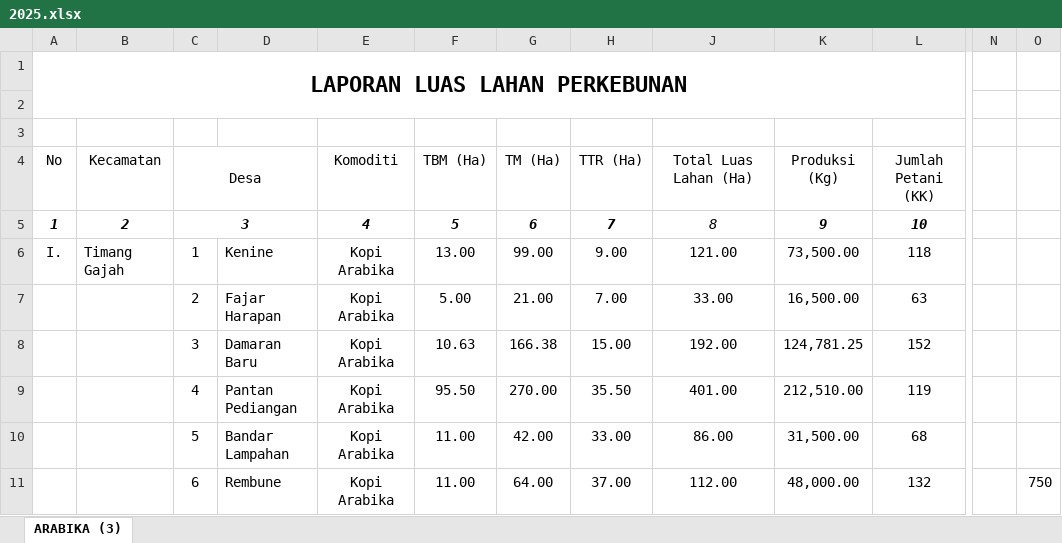
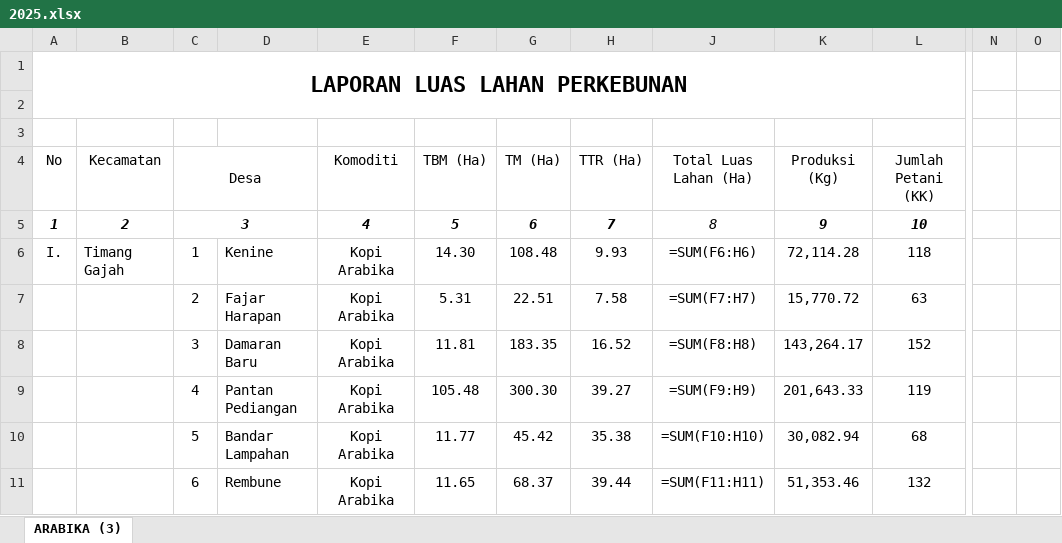
Before and after one commit to Nfx1z/Py_CoffeeProductionPrediction, an Excel workbook: data/2025.xlsx, sheet ARABIKA (3), drawn as a sheet; only a part is shown, gaps mark what is left out; values as stored, in another font and other column widths than the file's, no borders; formulas without a stored value are shown as written; conditional formats not drawn; the diff covers the shown part only; the diff names each change by its address in the sheet, - before the commit and + after, or states it on an @@ line.

Commit message:
Update: dataset for the coffee production

```diff
--- a/data/2025.xlsx (sheet ARABIKA (3))
+++ b/data/2025.xlsx (sheet ARABIKA (3))
-F6 (TBM (Ha)): 13.00
+F6 (TBM (Ha)): 14.30
-G6 (TM (Ha)): 99.00
+G6 (TM (Ha)): 108.48
-H6 (TTR (Ha)): 9.00
+H6 (TTR (Ha)): 9.93
-J6 (Total Luas Lahan (Ha)): 121.00
+J6 (Total Luas Lahan (Ha)): =SUM(F6:H6)
-K6 (Produksi (Kg)): 73,500.00
+K6 (Produksi (Kg)): 72,114.28
-F7 (TBM (Ha)): 5.00
+F7 (TBM (Ha)): 5.31
-G7 (TM (Ha)): 21.00
+G7 (TM (Ha)): 22.51
-H7 (TTR (Ha)): 7.00
+H7 (TTR (Ha)): 7.58
-J7 (Total Luas Lahan (Ha)): 33.00
+J7 (Total Luas Lahan (Ha)): =SUM(F7:H7)
-K7 (Produksi (Kg)): 16,500.00
+K7 (Produksi (Kg)): 15,770.72
-F8 (TBM (Ha)): 10.63
+F8 (TBM (Ha)): 11.81
-G8 (TM (Ha)): 166.38
+G8 (TM (Ha)): 183.35
-H8 (TTR (Ha)): 15.00
+H8 (TTR (Ha)): 16.52
-J8 (Total Luas Lahan (Ha)): 192.00
+J8 (Total Luas Lahan (Ha)): =SUM(F8:H8)
-K8 (Produksi (Kg)): 124,781.25
+K8 (Produksi (Kg)): 143,264.17
-F9 (TBM (Ha)): 95.50
+F9 (TBM (Ha)): 105.48
-G9 (TM (Ha)): 270.00
+G9 (TM (Ha)): 300.30
-H9 (TTR (Ha)): 35.50
+H9 (TTR (Ha)): 39.27
-J9 (Total Luas Lahan (Ha)): 401.00
+J9 (Total Luas Lahan (Ha)): =SUM(F9:H9)
-K9 (Produksi (Kg)): 212,510.00
+K9 (Produksi (Kg)): 201,643.33
-F10 (TBM (Ha)): 11.00
+F10 (TBM (Ha)): 11.77
-G10 (TM (Ha)): 42.00
+G10 (TM (Ha)): 45.42
-H10 (TTR (Ha)): 33.00
+H10 (TTR (Ha)): 35.38
-J10 (Total Luas Lahan (Ha)): 86.00
+J10 (Total Luas Lahan (Ha)): =SUM(F10:H10)
-K10 (Produksi (Kg)): 31,500.00
+K10 (Produksi (Kg)): 30,082.94
-F11 (TBM (Ha)): 11.00
+F11 (TBM (Ha)): 11.65
-G11 (TM (Ha)): 64.00
+G11 (TM (Ha)): 68.37
-H11 (TTR (Ha)): 37.00
+H11 (TTR (Ha)): 39.44
-J11 (Total Luas Lahan (Ha)): 112.00
+J11 (Total Luas Lahan (Ha)): =SUM(F11:H11)
-K11 (Produksi (Kg)): 48,000.00
+K11 (Produksi (Kg)): 51,353.46
-O11: 750
+O11: (empty)
```
Also changed, not shown: 11 added rows, 11 removed rows and 1111 edited cells elsewhere in this sheet, hidden cells, data/2021.xlsx, data/2022.xlsx, 3 other files.
